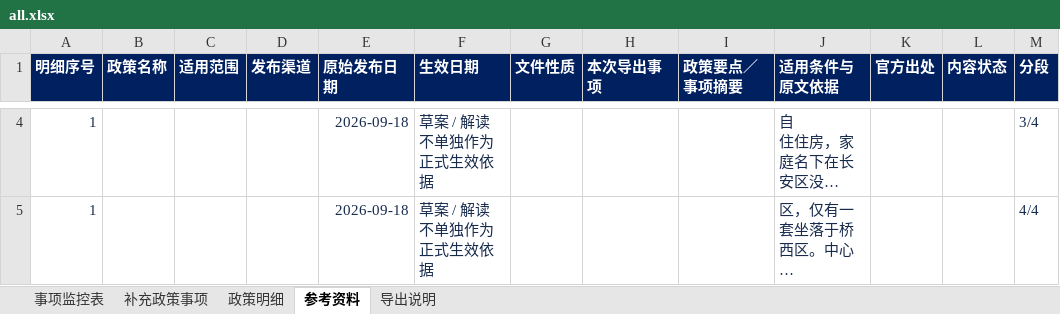
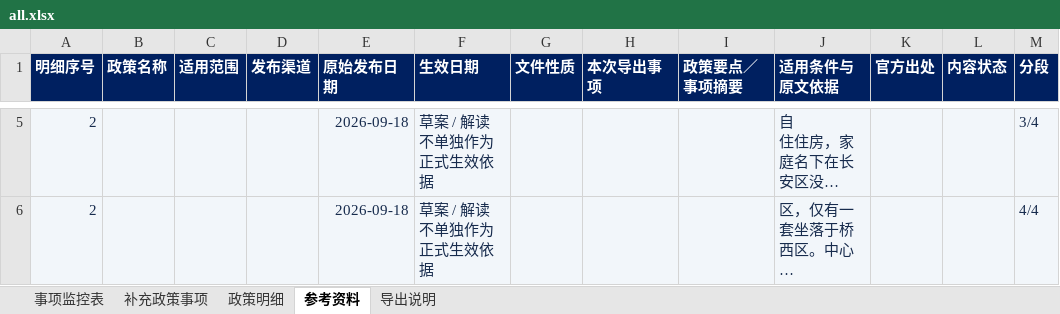
Before and after one commit to verachen1989/policy-monitor-web, an Excel workbook: exports/all.xlsx, sheet 参考资料, drawn as a sheet; only a part is shown, gaps mark what is left out; long unchanged cells end in …; values as stored, in another font and other column widths than the file's, no borders; addresses are those after the commit; the diff covers the shown part only; the diff names each change by its address in the sheet, - before the commit and + after, or states it on an @@ line.

```diff
--- a/exports/all.xlsx (sheet 参考资料)
+++ b/exports/all.xlsx (sheet 参考资料)
-A5:A6 (明细序号): 1
+A5:A6 (明细序号): 2
-A5:M6 fill: none
+A5:M6 fill: #F2F6FA
```
Also changed, not shown: 1 added row, 7 edited cells and cell formats elsewhere in this sheet, sheet 政策明细, sheet 事项监控表, sheet 补充政策事项, sheet 导出说明, exports/baseline.xlsx, exports/delta.xlsx, 13 other files.
